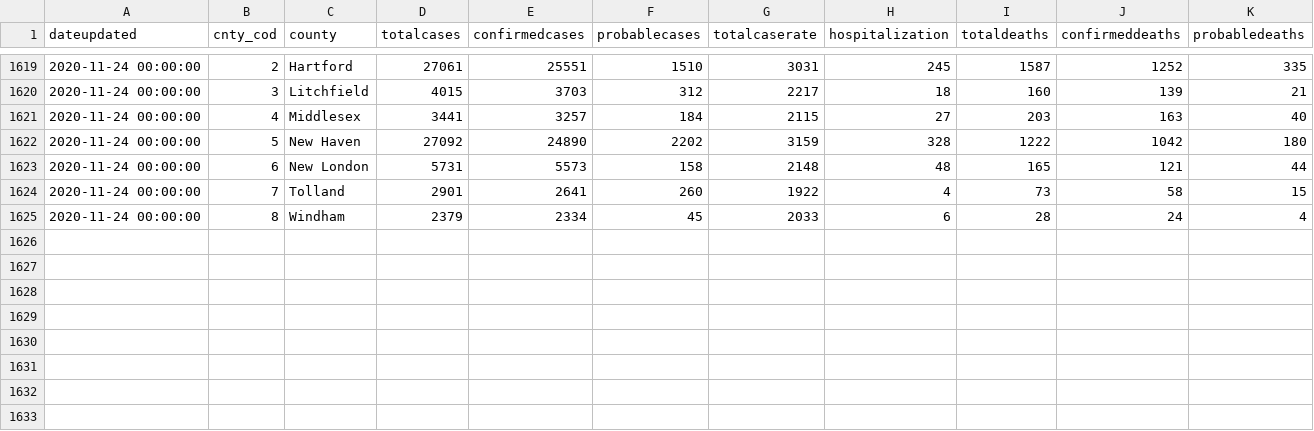
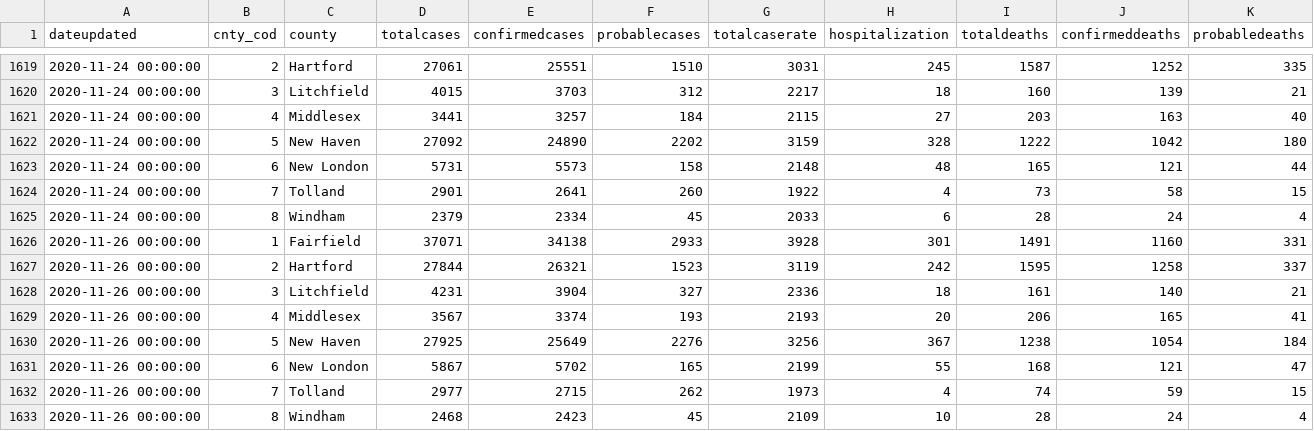
Before and after one commit to data-stache/covid-tracking-connecticut, a CSV file: data/covid-daily-county-report-connecticut.csv, drawn as a sheet; only a part is shown, gaps mark what is left out; the diff names each change by its address in the sheet, - before the commit and + after, or states it on an @@ line.

```diff
--- a/data/covid-daily-county-report-connecticut.csv
+++ b/data/covid-daily-county-report-connecticut.csv
+row 1626: 2020-11-26 00:00:00 | 1 | Fairfield | 37071 | 34138 | 2933 | 3928 | 301 | 1491 | 1160 | 331
+row 1627: 2020-11-26 00:00:00 | 2 | Hartford | 27844 | 26321 | 1523 | 3119 | 242 | 1595 | 1258 | 337
+row 1628: 2020-11-26 00:00:00 | 3 | Litchfield | 4231 | 3904 | 327 | 2336 | 18 | 161 | 140 | 21
+row 1629: 2020-11-26 00:00:00 | 4 | Middlesex | 3567 | 3374 | 193 | 2193 | 20 | 206 | 165 | 41
+row 1630: 2020-11-26 00:00:00 | 5 | New Haven | 27925 | 25649 | 2276 | 3256 | 367 | 1238 | 1054 | 184
+row 1631: 2020-11-26 00:00:00 | 6 | New London | 5867 | 5702 | 165 | 2199 | 55 | 168 | 121 | 47
+row 1632: 2020-11-26 00:00:00 | 7 | Tolland | 2977 | 2715 | 262 | 1973 | 4 | 74 | 59 | 15
+row 1633: 2020-11-26 00:00:00 | 8 | Windham | 2468 | 2423 | 45 | 2109 | 10 | 28 | 24 | 4
```
Also changed, not shown: 47 other files.
